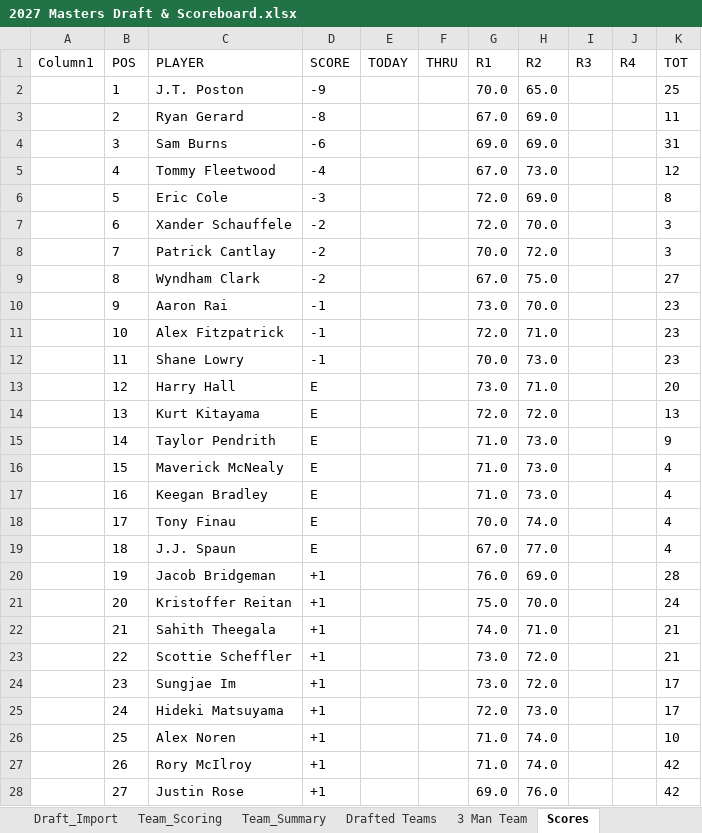
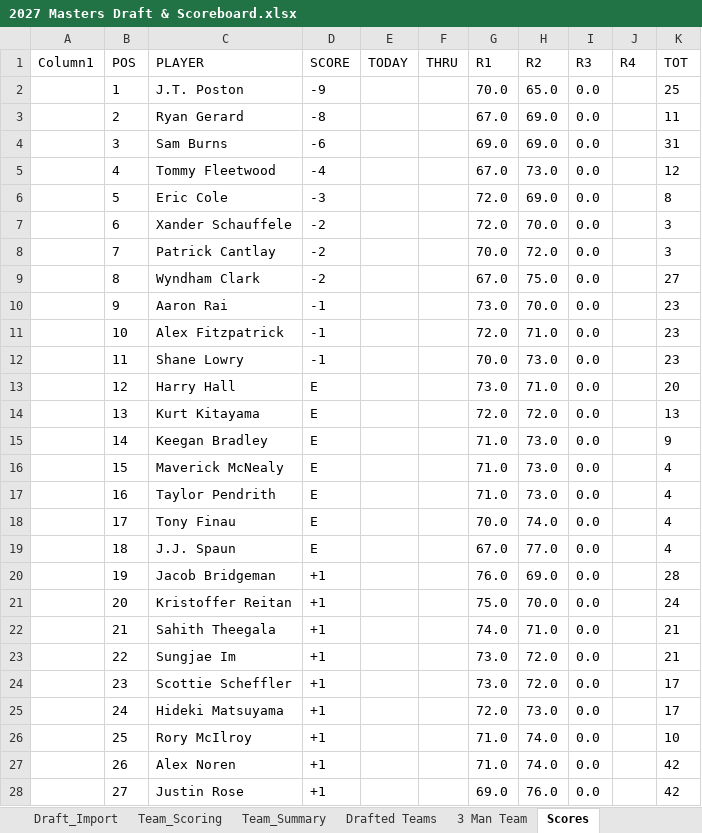
Before and after one commit to Melbs98/2027-Masters-Ctown, an Excel workbook: data/2027 Masters Draft & Scoreboard.xlsx, sheet Scores, drawn as a sheet; only a part is shown; values as stored, in another font and other column widths than the file's, no borders; table styles not drawn; the diff covers the shown part only; the diff names each change by its address in the sheet, - before the commit and + after, or states it on an @@ line.

```diff
--- a/data/2027 Masters Draft & Scoreboard.xlsx (sheet Scores)
+++ b/data/2027 Masters Draft & Scoreboard.xlsx (sheet Scores)
-I2:I28 (R3): (empty)
+I2:I28 (R3): 0.0
-C15 (PLAYER): Taylor Pendrith
+C15 (PLAYER): Keegan Bradley
-C17 (PLAYER): Keegan Bradley
+C17 (PLAYER): Taylor Pendrith
-C23 (PLAYER): Scottie Scheffler
+C23 (PLAYER): Sungjae Im
-C24 (PLAYER): Sungjae Im
+C24 (PLAYER): Scottie Scheffler
-C26 (PLAYER): Alex Noren
+C26 (PLAYER): Rory McIlroy
-C27 (PLAYER): Rory McIlroy
+C27 (PLAYER): Alex Noren
```
Also changed, not shown: 84 edited cells elsewhere in this sheet, 1 other file.
